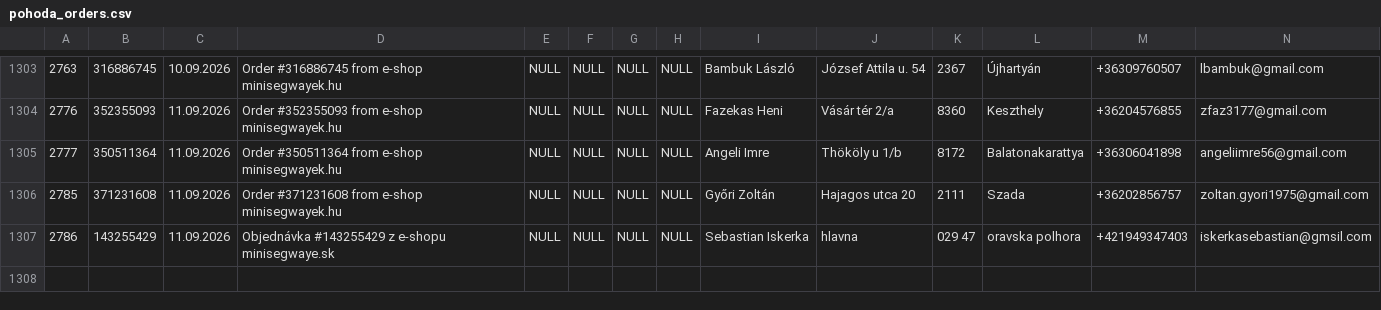
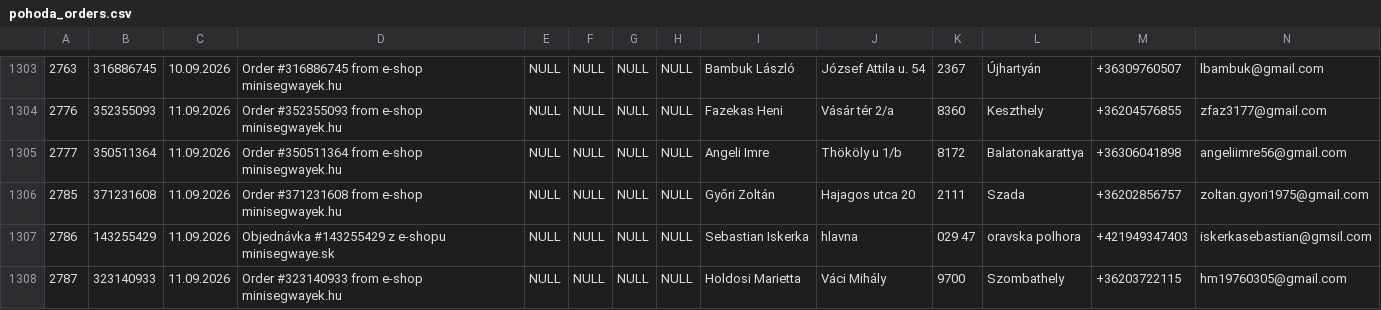
Before and after one commit to siso9993/orders-api, a CSV file: api/pohoda_orders.csv, drawn as a sheet; only a part is shown, gaps mark what is left out; rows hold the shown columns only; the diff names each change by its address in the sheet, - before the commit and + after, or states it on an @@ line.

```diff
--- a/api/pohoda_orders.csv
+++ b/api/pohoda_orders.csv
+row 1308: 2787 | 323140933 | 11.09.2026 | Order #323140933 from e-shop minisegwayek.hu | NULL | NULL | NULL | NULL | Holdosi Marietta | Váci Mihály | 9700 | Szombathely | +36203722115 | hm19760305@gmail.com
```
